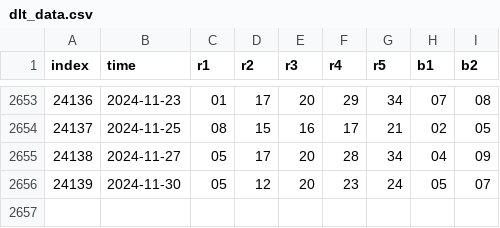
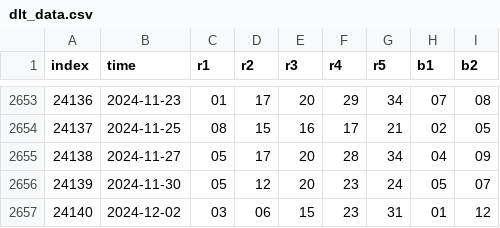
Before and after one commit to ipdisabled/fetch_data, a CSV file: dlt_data.csv, drawn as a sheet; only a part is shown, gaps mark what is left out.

```diff
--- a/dlt_data.csv
+++ b/dlt_data.csv
@@ -2656 +2656,2 @@ index,time,r1,r2,r3,r4,r5,b1,b2
 24139,2024-11-30,05,12,20,23,24,05,07
+24140,2024-12-02,03,06,15,23,31,01,12
```
Also changed, not shown: kl8_data.csv, next_match_odds.csv, 3 other files.
